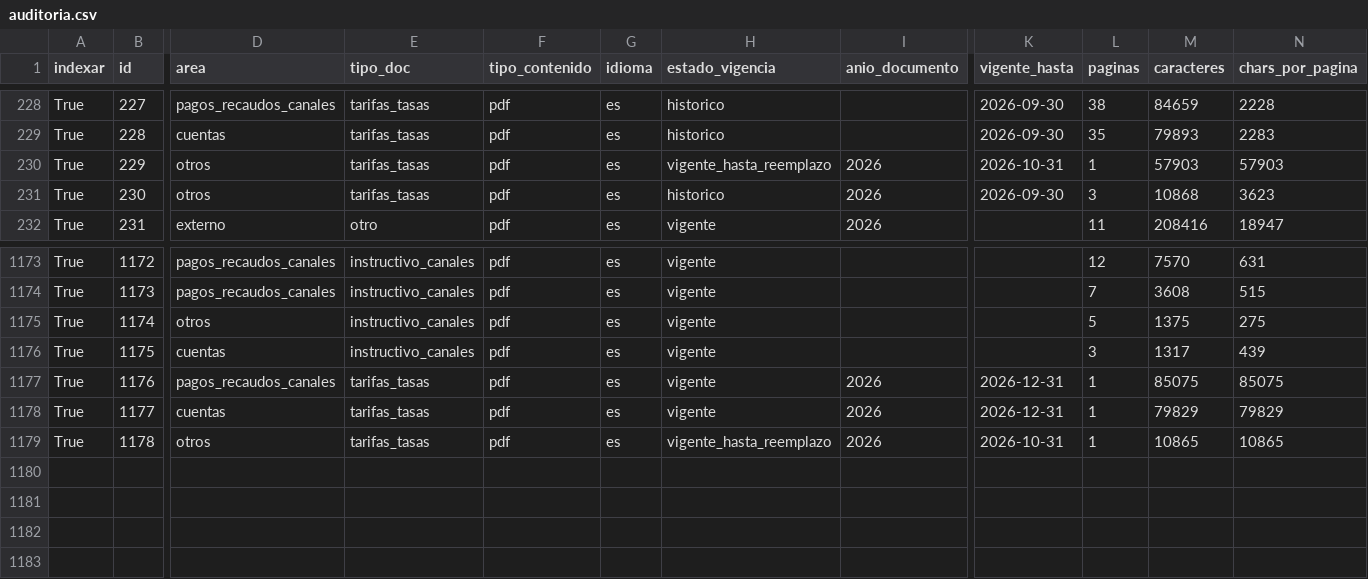
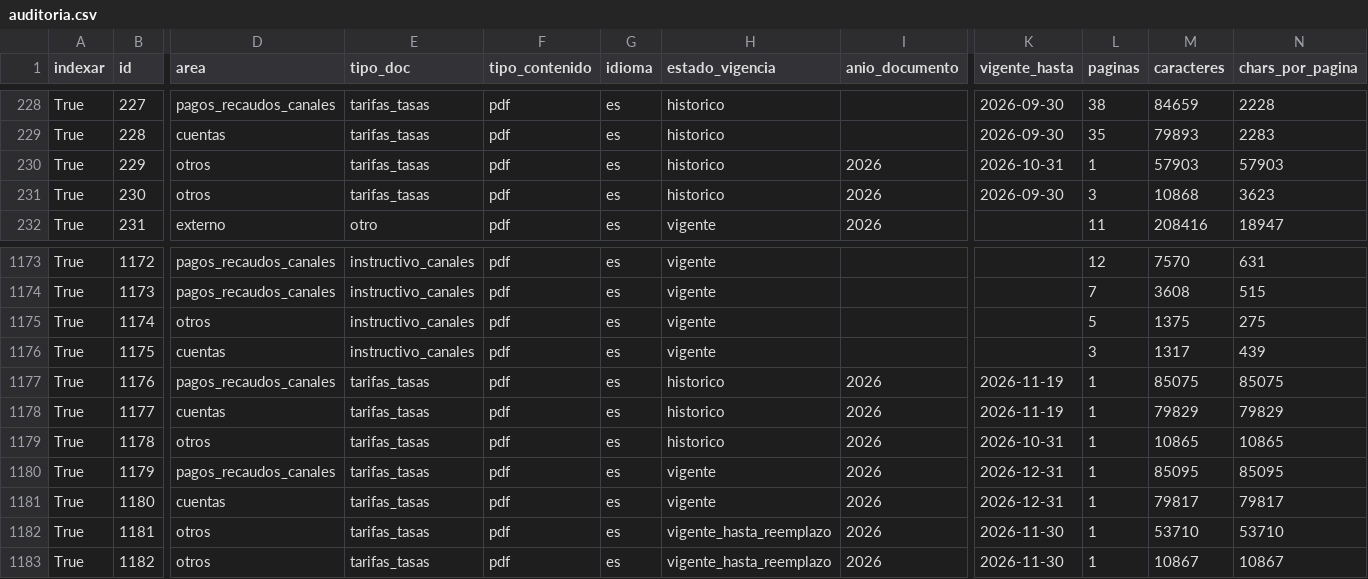
Before and after one commit to anvorja/data-rag-bdo, a CSV file: rag-bocc/auditoria/auditoria.csv, drawn as a sheet; only a part is shown, gaps mark what is left out; rows hold the shown columns only; the diff names each change by its address in the sheet, - before the commit and + after, or states it on an @@ line.

Commit message:
Recaptura de tasas y tarifas de noviembre (2026-11-20) y corrección de la cadena de versiones en 17_recaptura.py

```diff
--- a/rag-bocc/auditoria/auditoria.csv
+++ b/rag-bocc/auditoria/auditoria.csv
-H230 (estado_vigencia): vigente_hasta_reemplazo
+H230 (estado_vigencia): historico
-H1177:H1178 (estado_vigencia): vigente
+H1177:H1178 (estado_vigencia): historico
-K1177:K1178 (vigente_hasta): 2026-12-31
+K1177:K1178 (vigente_hasta): 2026-11-19
-H1179 (estado_vigencia): vigente_hasta_reemplazo
+H1179 (estado_vigencia): historico
+row 1180: True | 1179 | pagos_recaudos_canales | tarifas_tasas | pdf | es | vigente | 2026 | 2026-12-31 | 1 | 85095 | 85095
+row 1181: True | 1180 | cuentas | tarifas_tasas | pdf | es | vigente | 2026 | 2026-12-31 | 1 | 79817 | 79817
+row 1182: True | 1181 | otros | tarifas_tasas | pdf | es | vigente_hasta_reemplazo | 2026 | 2026-11-30 | 1 | 53710 | 53710
+row 1183: True | 1182 | otros | tarifas_tasas | pdf | es | vigente_hasta_reemplazo | 2026 | 2026-11-30 | 1 | 10867 | 10867
```
Also changed, not shown: 14 other files.
